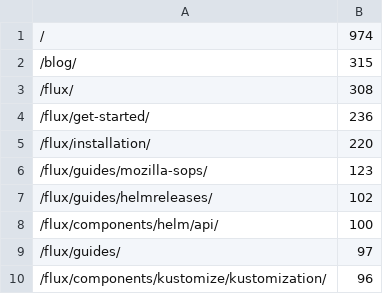
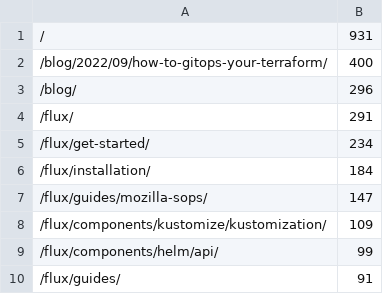
Before and after one commit to fluxcd/stats, a CSV file: pages.csv, drawn as a sheet.

```diff
--- a/pages.csv
+++ b/pages.csv
@@ -1,10 +1,10 @@
-/,974
-/blog/,315
-/flux/,308
-/flux/get-started/,236
-/flux/installation/,220
-/flux/guides/mozilla-sops/,123
-/flux/guides/helmreleases/,102
-/flux/components/helm/api/,100
-/flux/guides/,97
-/flux/components/kustomize/kustomization/,96
+/,931
+/blog/2022/09/how-to-gitops-your-terraform/,400
+/blog/,296
+/flux/,291
+/flux/get-started/,234
+/flux/installation/,184
+/flux/guides/mozilla-sops/,147
+/flux/components/kustomize/kustomization/,109
+/flux/components/helm/api/,99
+/flux/guides/,91
```
Also changed, not shown: not_found.csv, 4 other files.
